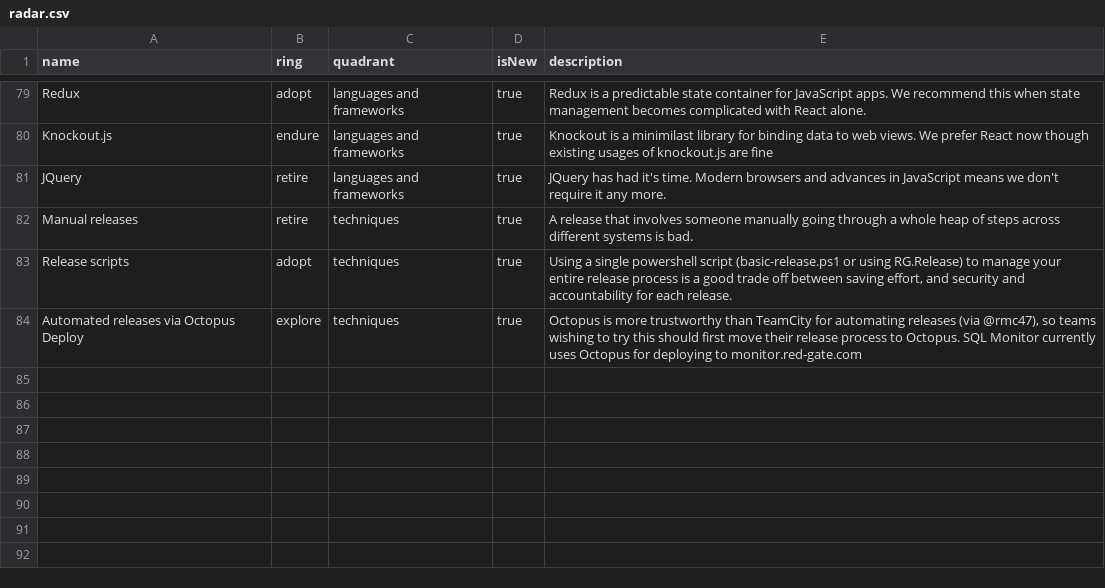
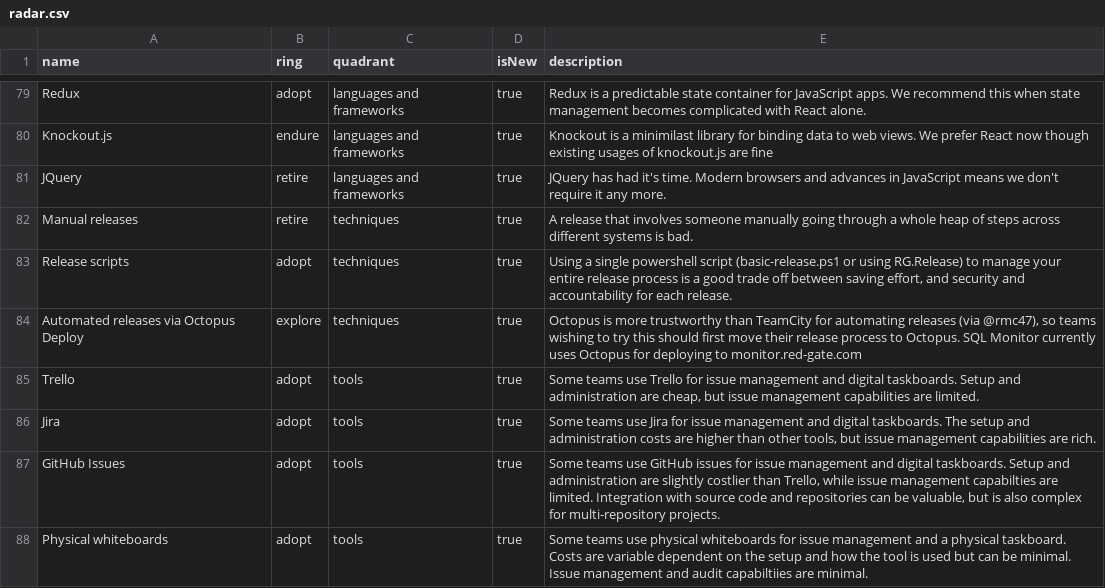
Before and after one commit to red-gate/Tech-Radar, a CSV file: radar.csv, drawn as a sheet; only a part is shown, gaps mark what is left out; the diff names each change by its address in the sheet, - before the commit and + after, or states it on an @@ line.

Commit message:
Add project management tools

```diff
--- a/radar.csv
+++ b/radar.csv
+row 85: Trello | adopt | tools | true | Some teams use Trello for issue management and digital taskboards. Setup and administration are cheap, but issue management capabilities are limited.
+row 86: Jira | adopt | tools | true | Some teams use Jira for issue management and digital taskboards. The setup and administration costs are higher than other tools, but issue management capabilities are rich.
+row 87: GitHub Issues | adopt | tools | true | Some teams use GitHub issues for issue management and digital taskboards. Setup and administration are slightly costlier than Trello, while issue management capabilties are limited. Integration with source code and repositories can be valuable, but is also complex for multi-repository projects.
+row 88: Physical whiteboards | adopt | tools | true | Some teams use physical whiteboards for issue management and a physical taskboard. Costs are variable dependent on the setup and how the tool is used but can be minimal. Issue management and audit capabiltiies are minimal.
```
